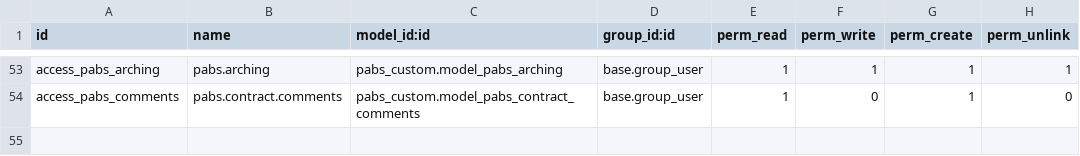
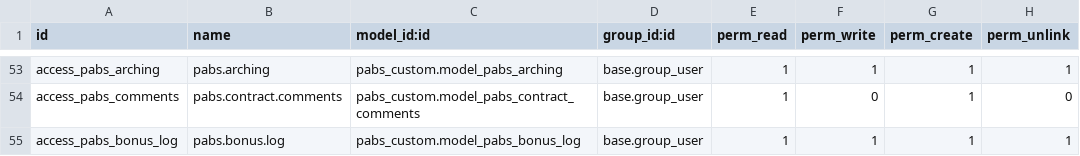
Before and after one commit to eserra01/x, a CSV file: pabs_custom/security/ir.model.access.csv, drawn as a sheet; only a part is shown, gaps mark what is left out; the diff names each change by its address in the sheet, - before the commit and + after, or states it on an @@ line.

```diff
--- a/pabs_custom/security/ir.model.access.csv
+++ b/pabs_custom/security/ir.model.access.csv
+row 55: access_pabs_bonus_log | pabs.bonus.log | pabs_custom.model_pabs_bonus_log | base.group_user | 1 | 1 | 1 | 1
```
Also changed, not shown: 6 other files.
